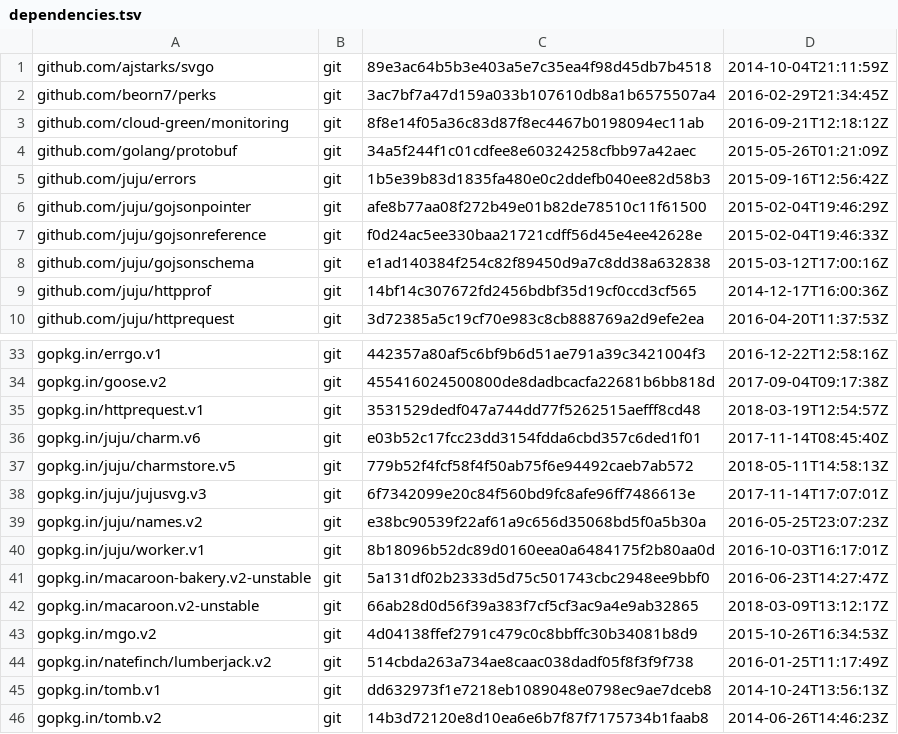
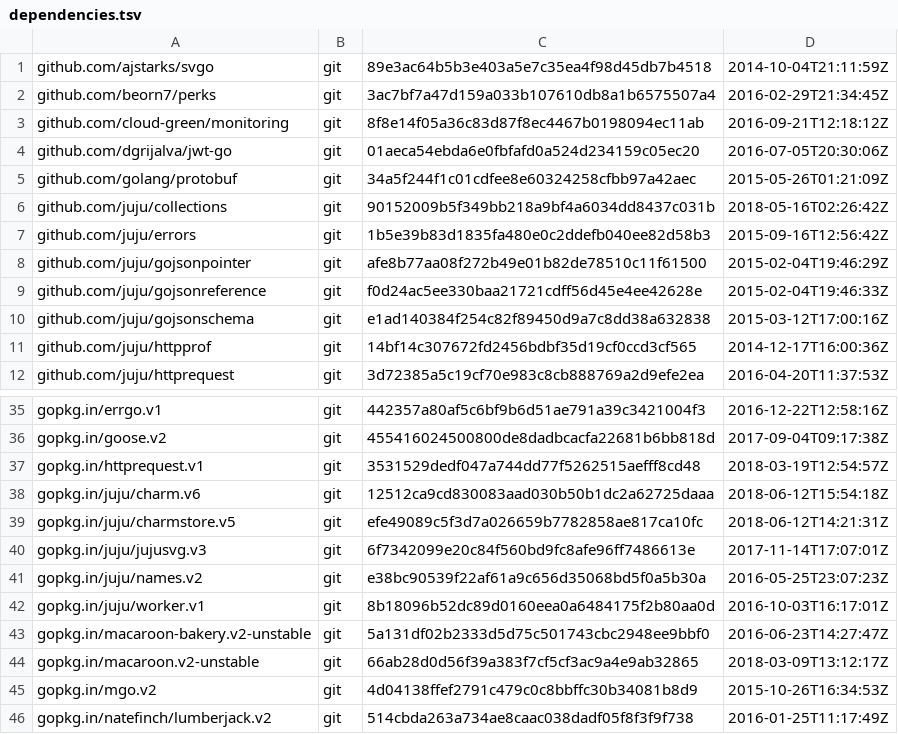
Before and after one commit to juju/charmrepo, a TSV file: dependencies.tsv, drawn as a sheet; only a part is shown, gaps mark what is left out; the shorter side is filled out with more unchanged rows.

```diff
--- a/dependencies.tsv
+++ b/dependencies.tsv
@@ -3,3 +3,5 @@ github.com/beorn7/perks	git	3ac7bf7a47d159a033b107610db8a1b6575507a4	2016-02-29T
 github.com/cloud-green/monitoring	git	8f8e14f05a36c83d87f8ec4467b0198094ec11ab	2016-09-21T12:18:12Z
+github.com/dgrijalva/jwt-go	git	01aeca54ebda6e0fbfafd0a524d234159c05ec20	2016-07-05T20:30:06Z
 github.com/golang/protobuf	git	34a5f244f1c01cdfee8e60324258cfbb97a42aec	2015-05-26T01:21:09Z
+github.com/juju/collections	git	90152009b5f349bb218a9bf4a6034dd8437c031b	2018-05-16T02:26:42Z
 github.com/juju/errors	git	1b5e39b83d1835fa480e0c2ddefb040ee82d58b3	2015-09-16T12:56:42Z
@@ -35,4 +37,4 @@ gopkg.in/goose.v2	git	455416024500800de8dadbcacfa22681b6bb818d	2017-09-04T09:17:
 gopkg.in/httprequest.v1	git	3531529dedf047a744dd77f5262515aefff8cd48	2018-03-19T12:54:57Z
-gopkg.in/juju/charm.v6	git	e03b52c17fcc23dd3154fdda6cbd357c6ded1f01	2017-11-14T08:45:40Z
-gopkg.in/juju/charmstore.v5	git	779b52f4fcf58f4f50ab75f6e94492caeb7ab572	2018-05-11T14:58:13Z
+gopkg.in/juju/charm.v6	git	12512ca9cd830083aad030b50b1dc2a62725daaa	2018-06-12T15:54:18Z
+gopkg.in/juju/charmstore.v5	git	efe49089c5f3d7a026659b7782858ae817ca10fc	2018-06-12T14:21:31Z
 gopkg.in/juju/jujusvg.v3	git	6f7342099e20c84f560bd9fc8afe96ff7486613e	2017-11-14T17:07:01Z
```
Also changed, not shown: 3 other files.
